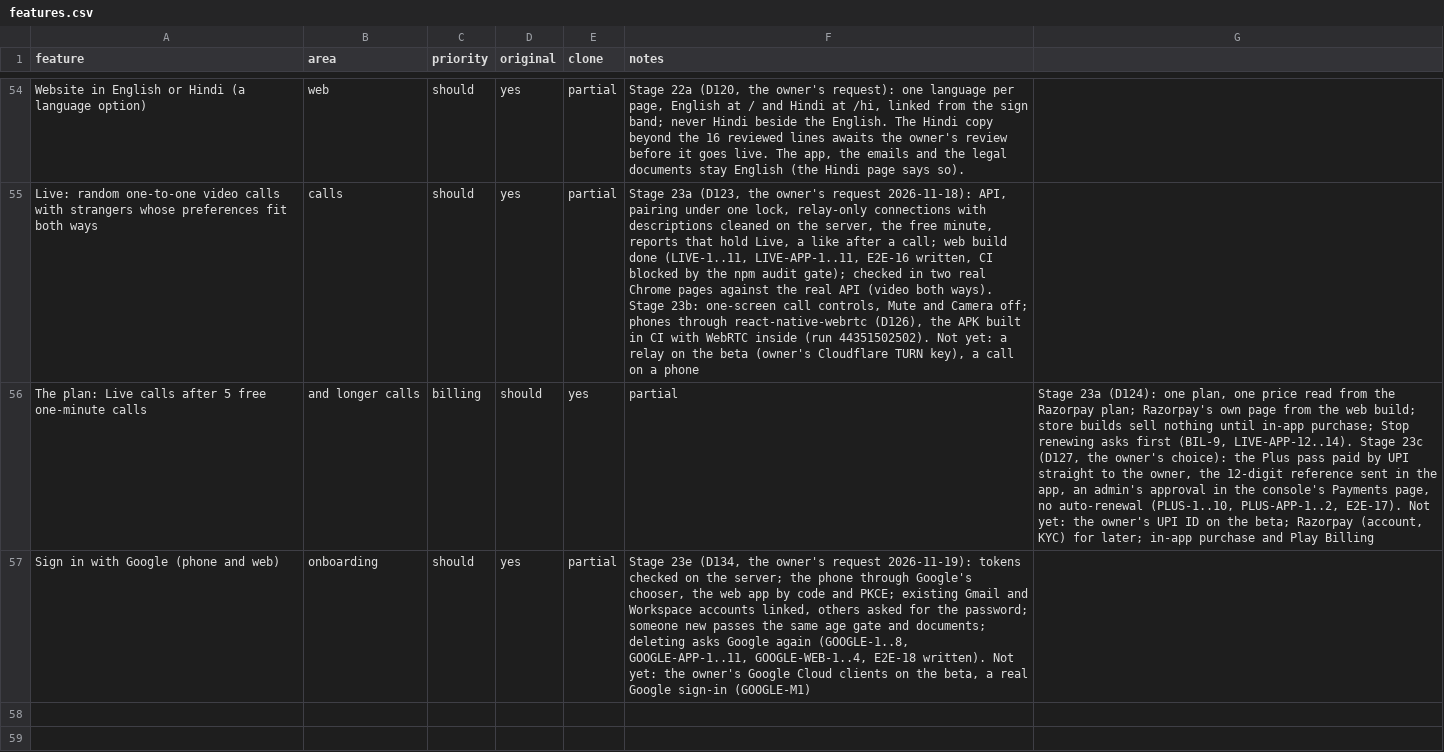
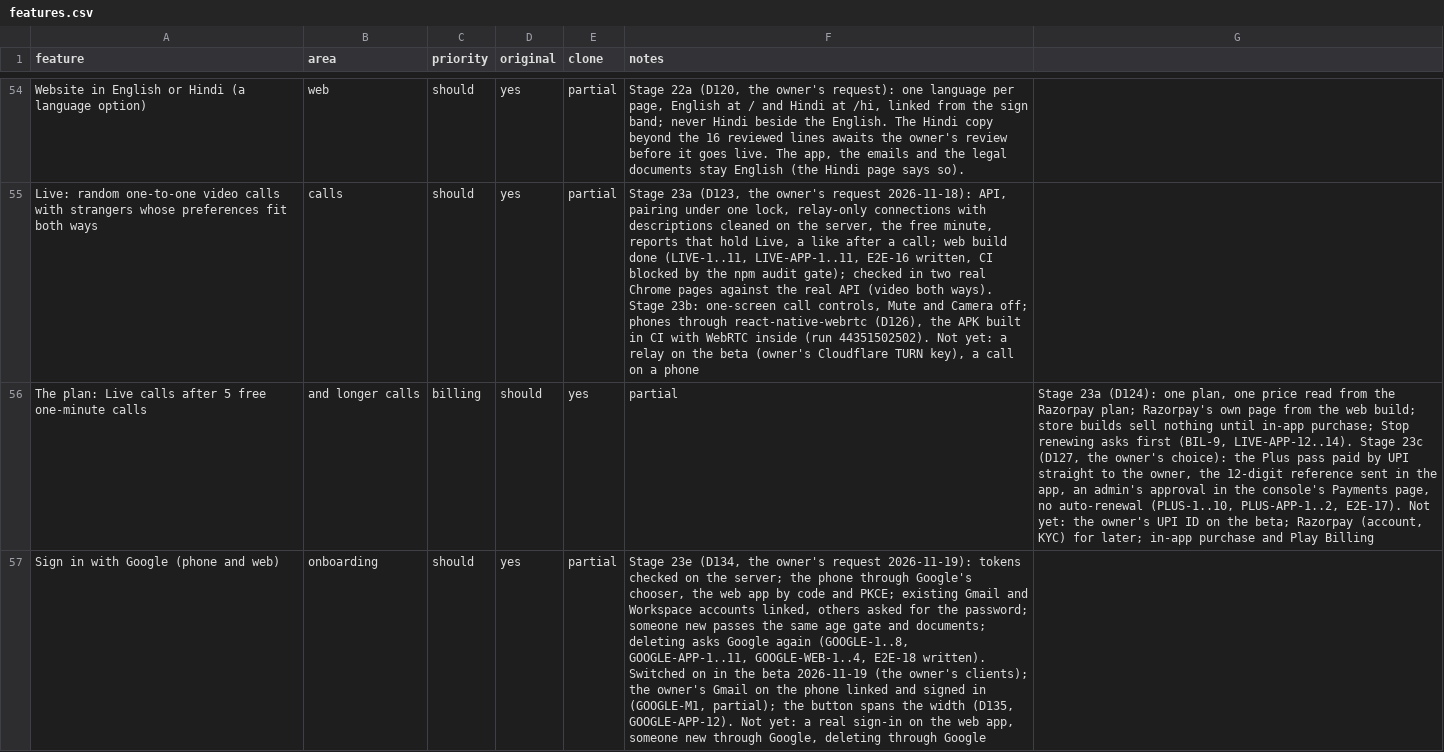
Before and after one commit to 24f3004602/dating-app, a CSV file: replica/features.csv, drawn as a sheet; only a part is shown, gaps mark what is left out; the diff names each change by its address in the sheet, - before the commit and + after, or states it on an @@ line.

```diff
--- a/replica/features.csv
+++ b/replica/features.csv
-F57 (notes): …E2E-18 written). Not yet: the owner's Google Cloud clients on the beta, a real Google sign-in (GOOGLE-M1)
+F57 (notes): …E2E-18 written). Switched on in the beta 2026-11-19 (the owner's clients); the owner's Gmail on the phone linked and signed in (GOOGLE-M1, partial); the button spans the width (D135, GOOGLE-APP-12). Not yet: a real sign-in on the web app, someone new through Google, deleting through Google
```
Also changed, not shown: 18 other files.
